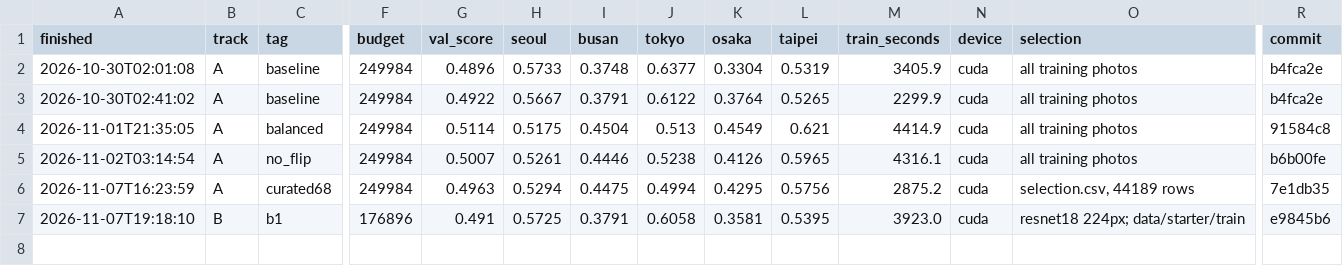
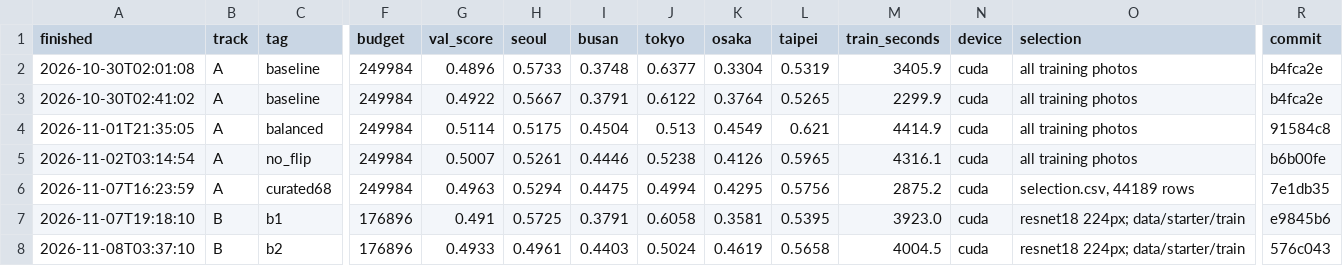
Before and after one commit to ngocling637/mas1004-assignment2, a CSV file: experiments.csv, drawn as a sheet; only a part is shown, gaps mark what is left out; rows hold the shown columns only; the diff names each change by its address in the sheet, - before the commit and + after, or states it on an @@ line.

```diff
--- a/experiments.csv
+++ b/experiments.csv
+row 8: 2026-11-08T03:37:10 | B | b2 | 176896 | 0.4933 | 0.4961 | 0.4403 | 0.5024 | 0.4619 | 0.5658 | 4004.5 | cuda | resnet18 224px; data/starter/train | 576c043
```
Also changed, not shown: 2 other files.
